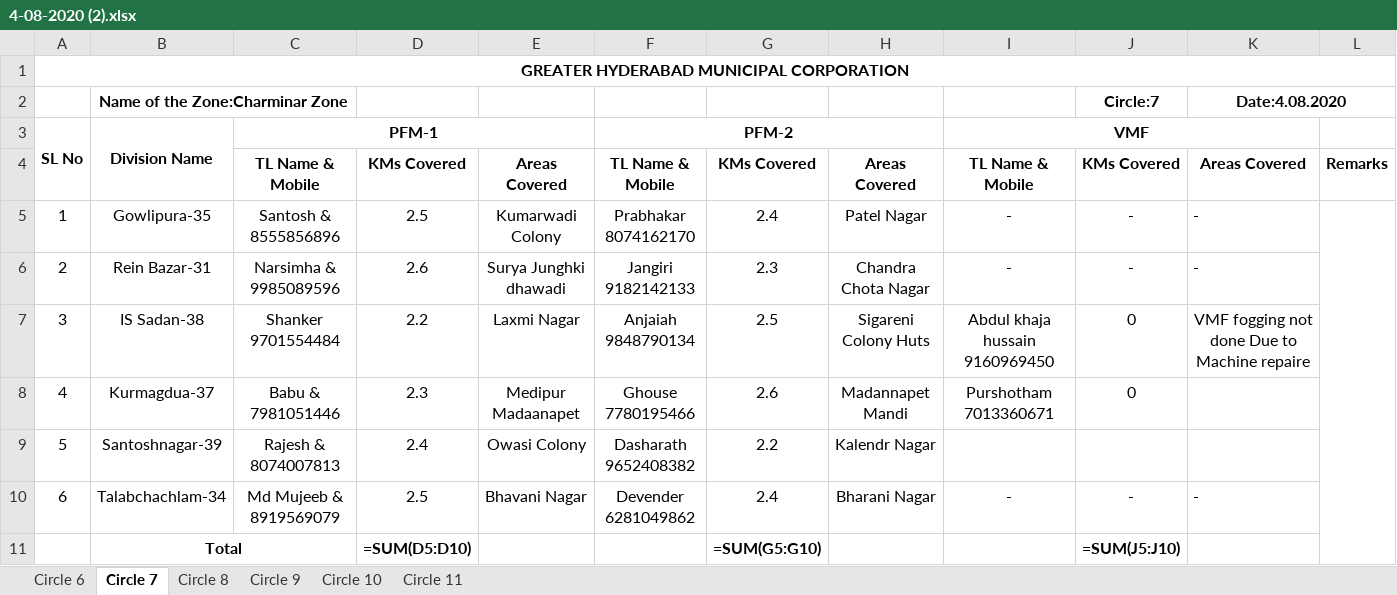
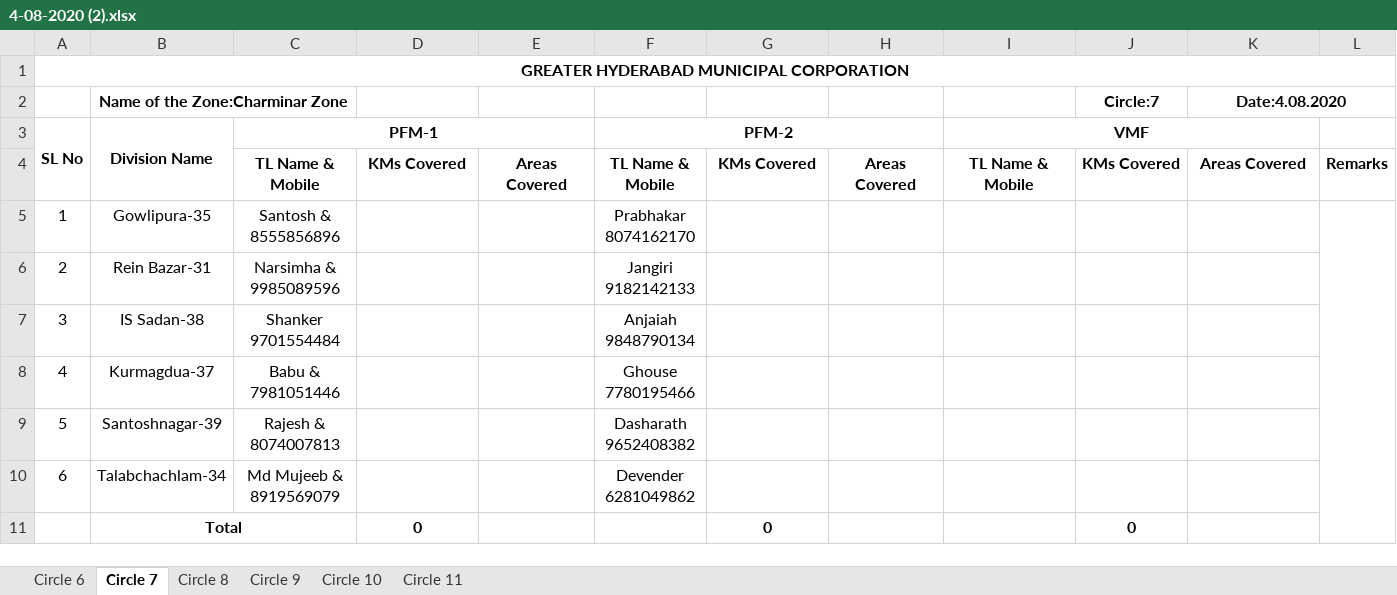
Before and after one commit to hemanth-kotagiri/report-generator, an Excel workbook: 4-08-2020 (2).xlsx, sheet Circle 7, drawn as a sheet; values as stored, in another font and other column widths than the file's, no borders; formulas without a stored value are shown as written; removed rows and columns are numbered as before the commit, all else as after; the diff names each change by its address in the sheet, - before the commit and + after, or states it on an @@ line.

```diff
--- a/4-08-2020 (2).xlsx (sheet Circle 7)
+++ b/4-08-2020 (2).xlsx (sheet Circle 7)
-D5: 2.5
+D5: (empty)
-E5: Kumarwadi Colony
+E5: (empty)
-G5: 2.4
+G5: (empty)
-H5: Patel Nagar
+H5: (empty)
-I5:I6: -
+I5:I6: (empty)
-J5:J6 (Circle:7): -
+J5:J6 (Circle:7): (empty)
-K5:K6 (Date:4.08.2020): -
+K5:K6 (Date:4.08.2020): (empty)
-D6: 2.6
+D6: (empty)
-E6: Surya Junghki dhawadi
+E6: (empty)
-G6: 2.3
+G6: (empty)
-H6: Chandra Chota Nagar
+H6: (empty)
-D7: 2.2
+D7: (empty)
-E7: Laxmi Nagar
+E7: (empty)
-G7: 2.5
+G7: (empty)
-H7: Sigareni Colony Huts
+H7: (empty)
-I7: Abdul khaja hussain 9160969450
+I7: (empty)
-J7:J8 (Circle:7): 0
+J7:J8 (Circle:7): (empty)
-K7 (Date:4.08.2020): VMF fogging not done Due to Machine repaire
+K7 (Date:4.08.2020): (empty)
-D8: 2.3
+D8: (empty)
-E8: Medipur Madaanapet
+E8: (empty)
-G8: 2.6
+G8: (empty)
-H8: Madannapet Mandi
+H8: (empty)
-I8: Purshotham 7013360671
+I8: (empty)
-D9: 2.4
+D9: (empty)
-E9: Owasi Colony
+E9: (empty)
-G9: 2.2
+G9: (empty)
-H9: Kalendr Nagar
+H9: (empty)
-D10: 2.5
+D10: (empty)
-E10: Bhavani Nagar
+E10: (empty)
-G10: 2.4
+G10: (empty)
-H10: Bharani Nagar
+H10: (empty)
-I10: -
+I10: (empty)
-J10 (Circle:7): -
+J10 (Circle:7): (empty)
-K10 (Date:4.08.2020): -
+K10 (Date:4.08.2020): (empty)
-row 11:  | Total |  | =SUM(D5:D10) |  |  | =SUM(G5:G10) |  |  | =SUM(J5:J10)
+row 11:  | Total |  | 0 |  |  | 0 |  |  | 0
```
Also changed, not shown: sheet Circle 6, sheet Circle 9, sheet Circle 10, sheet Circle 11, sheet Circle 8, 3 other files.
